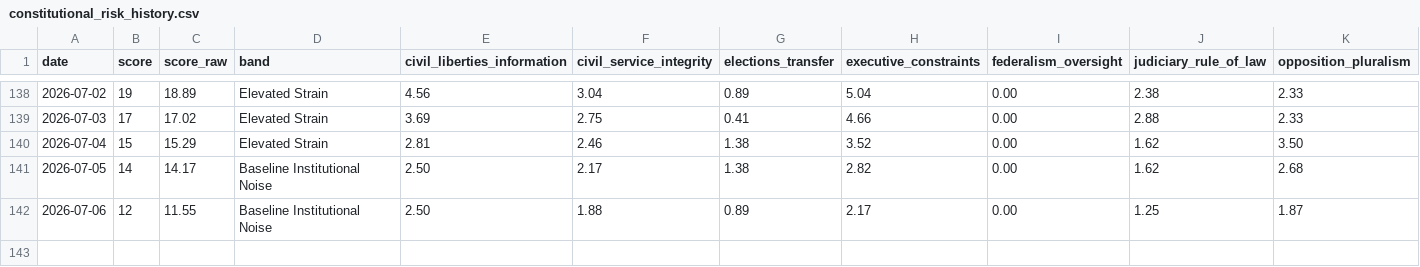
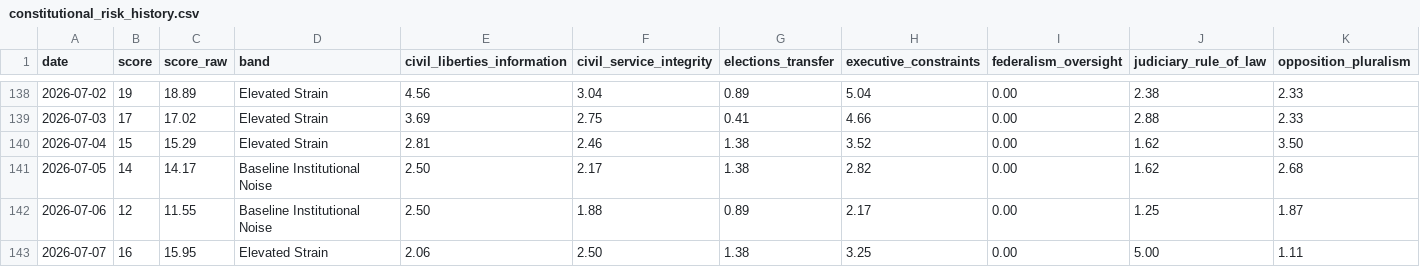
Before and after one commit to enkiEng/us-constitutional-risk-daily, a CSV file: data/constitutional_risk_history.csv, drawn as a sheet; only a part is shown, gaps mark what is left out; rows hold the shown columns only; the diff names each change by its address in the sheet, - before the commit and + after, or states it on an @@ line.

```diff
--- a/data/constitutional_risk_history.csv
+++ b/data/constitutional_risk_history.csv
+row 143: 2026-07-07 | 16 | 15.95 | Elevated Strain | 2.06 | 2.50 | 1.38 | 3.25 | 0.00 | 5.00 | 1.11
```
Also changed, not shown: data/constitutional_signal_scores.csv, site/data/constitutional_risk_history.csv, 5 other files.
